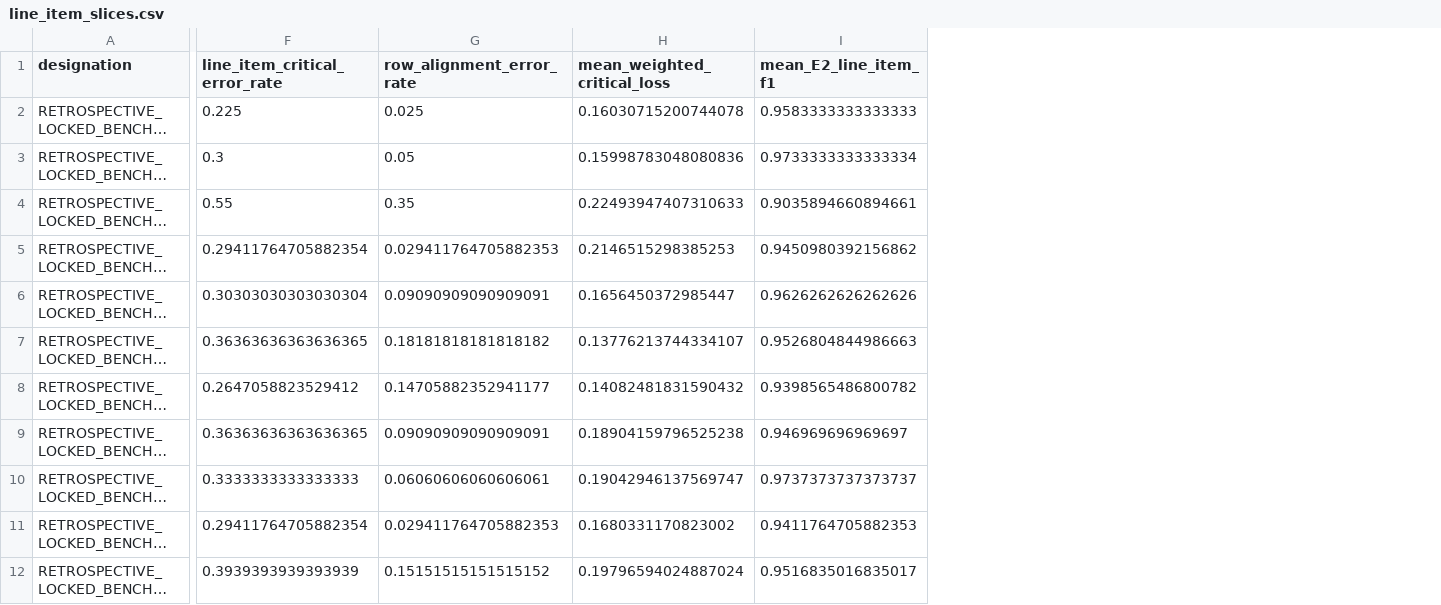
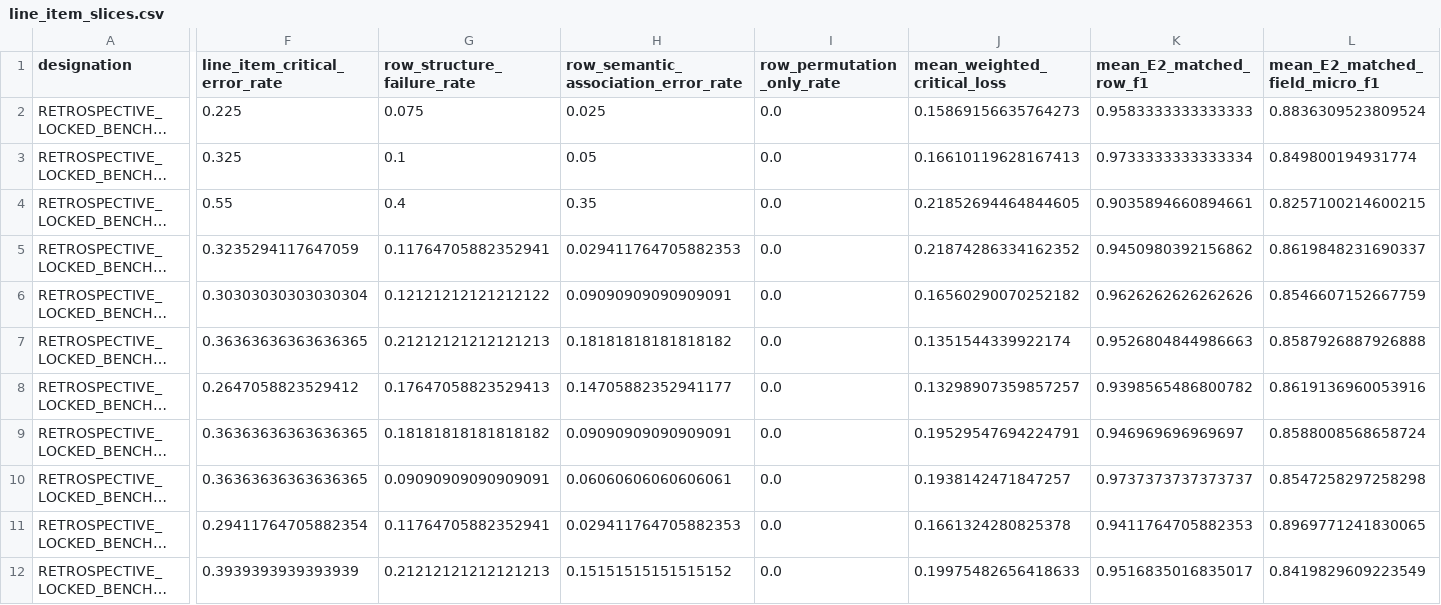
Before and after one commit to ReviveCoding/reliable-financial-document-intelligence, a CSV file: artifacts/v3_2/line_item_slicing/line_item_slices.csv, drawn as a sheet; only a part is shown, gaps mark what is left out; long unchanged cells end in …; addresses are those after the commit; the diff covers the shown part only; the diff names each change by its address in the sheet, - before the commit and + after, or states it on an @@ line.

```diff
--- a/artifacts/v3_2/line_item_slicing/line_item_slices.csv
+++ b/artifacts/v3_2/line_item_slicing/line_item_slices.csv
+column G (row_structure_failure_rate), rows 2-12: 0.075 | 0.1 | 0.4 | 0.11764705882352941 | 0.12121212121212122 | 0.21212121212121213 | 0.17647058823529413 | 0.18181818181818182 | 0.09090909090909091 | 0.11764705882352941 | 0.21212121212121213
+column I (row_permutation_only_rate), rows 2-12: all 0.0
+column L (mean_E2_matched_field_micro_f1), rows 2-12: 0.8836309523809524 | 0.849800194931774 | 0.8257100214600215 | 0.8619848231690337 | 0.8546607152667759 | 0.8587926887926888 | 0.8619136960053916 | 0.8588008568658724 | 0.8547258297258298 | 0.8969771241830065 | 0.8419829609223549
-H1: row_alignment_error_rate
+H1: row_semantic_association_error_rate
-K1: mean_E2_line_item_f1
+K1: mean_E2_matched_row_f1
-J2 (mean_weighted_critical_loss): 0.16030715200744078
+J2 (mean_weighted_critical_loss): 0.15869156635764273
-F3 (line_item_critical_error_rate): 0.3
+F3 (line_item_critical_error_rate): 0.325
-J3 (mean_weighted_critical_loss): 0.15998783048080836
+J3 (mean_weighted_critical_loss): 0.16610119628167413
-J4 (mean_weighted_critical_loss): 0.22493947407310633
+J4 (mean_weighted_critical_loss): 0.21852694464844605
-F5 (line_item_critical_error_rate): 0.29411764705882354
+F5 (line_item_critical_error_rate): 0.3235294117647059
-J5 (mean_weighted_critical_loss): 0.2146515298385253
+J5 (mean_weighted_critical_loss): 0.21874286334162352
-J6 (mean_weighted_critical_loss): 0.1656450372985447
+J6 (mean_weighted_critical_loss): 0.16560290070252182
-J7 (mean_weighted_critical_loss): 0.13776213744334107
+J7 (mean_weighted_critical_loss): 0.1351544339922174
-J8 (mean_weighted_critical_loss): 0.14082481831590432
+J8 (mean_weighted_critical_loss): 0.13298907359857257
-J9 (mean_weighted_critical_loss): 0.18904159796525238
+J9 (mean_weighted_critical_loss): 0.19529547694224791
-F10 (line_item_critical_error_rate): 0.3333333333333333
+F10 (line_item_critical_error_rate): 0.36363636363636365
-J10 (mean_weighted_critical_loss): 0.19042946137569747
+J10 (mean_weighted_critical_loss): 0.1938142471847257
-J11 (mean_weighted_critical_loss): 0.1680331170823002
+J11 (mean_weighted_critical_loss): 0.1661324280825378
-J12 (mean_weighted_critical_loss): 0.19796594024887024
+J12 (mean_weighted_critical_loss): 0.19975482656418633
```
Also changed, not shown: 19 edited cells elsewhere in this file, artifacts/v3_2/data/retrospective_risk_feature_table.csv, artifacts/v3_2/data/risk_feature_table.csv, 53 other files.
